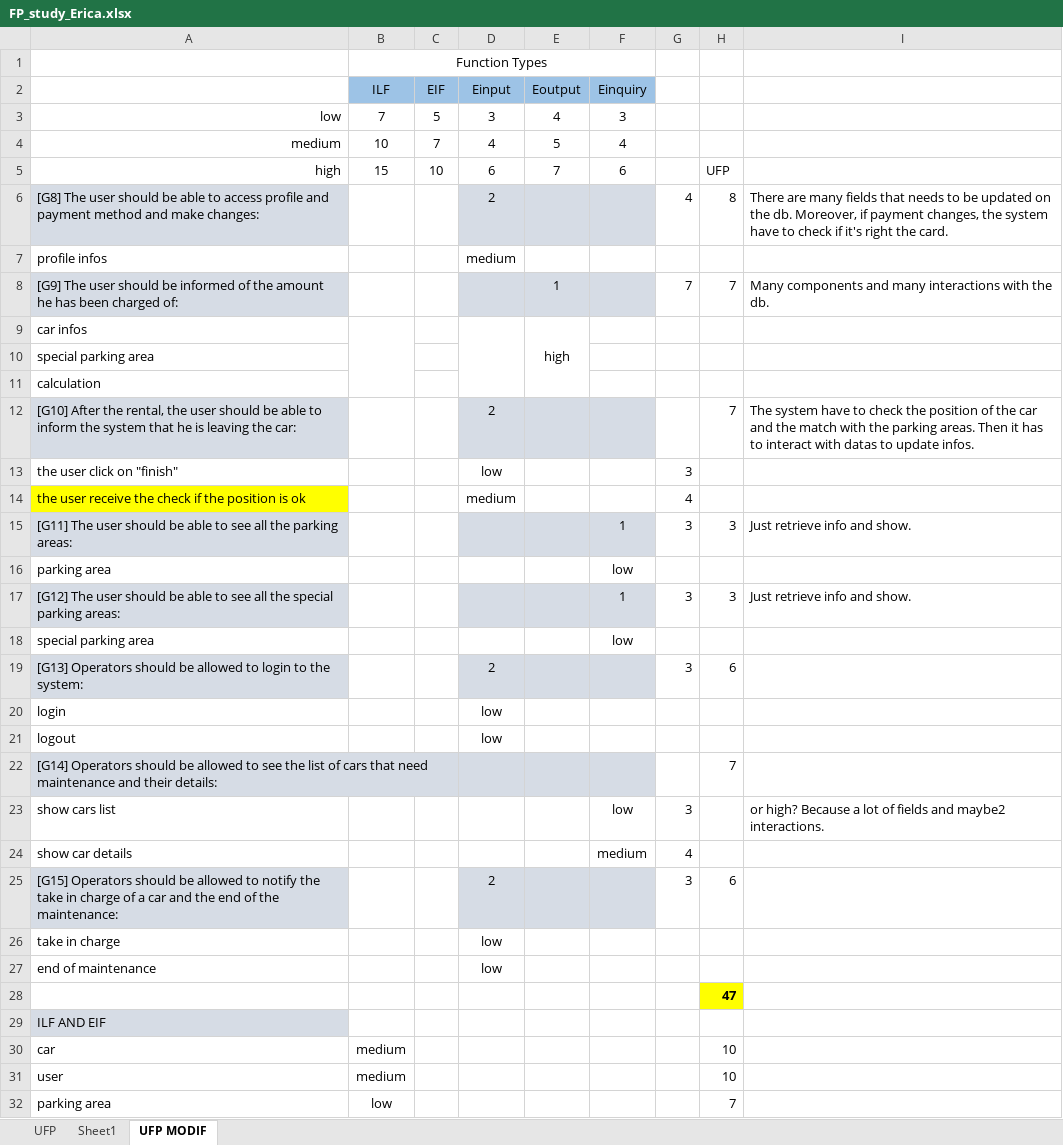
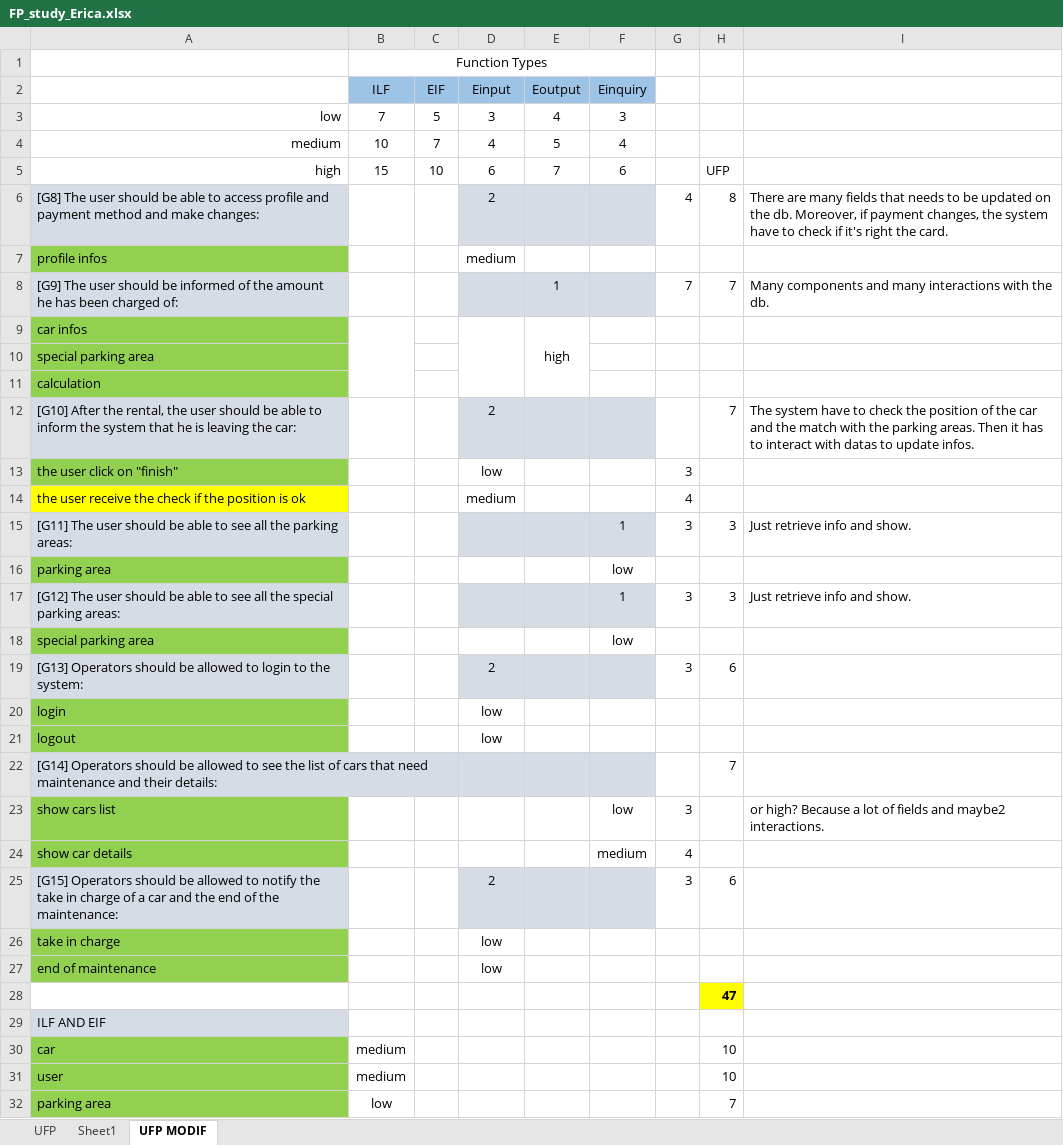
Before and after one commit to sergioCap/SE2project, an Excel workbook: 4_ProjectManagement/Studies/FP_study_Erica.xlsx, sheet UFP MODIF, drawn as a sheet; only a part is shown; values as stored, in another font and other column widths than the file's, no borders; the diff covers the shown part only; the diff names each change by its address in the sheet, - before the commit and + after, or states it on an @@ line.

Commit message:
added details to doc and edited excel

```diff
--- a/4_ProjectManagement/Studies/FP_study_Erica.xlsx (sheet UFP MODIF)
+++ b/4_ProjectManagement/Studies/FP_study_Erica.xlsx (sheet UFP MODIF)
-A7 fill: none
+A7 fill: #92D050
-A9:A11 fill: none
+A9:A11 fill: #92D050
-A13 fill: none
+A13 fill: #92D050
-A16 fill: none
+A16 fill: #92D050
-A18 fill: none
+A18 fill: #92D050
-A20:A21 fill: none
+A20:A21 fill: #92D050
-A23:A24 fill: none
+A23:A24 fill: #92D050
-A26:A27 fill: none
+A26:A27 fill: #92D050
-A30:A32 fill: none
+A30:A32 fill: #92D050
```
Also changed, not shown: cell formats elsewhere in this sheet, 1 other file.
